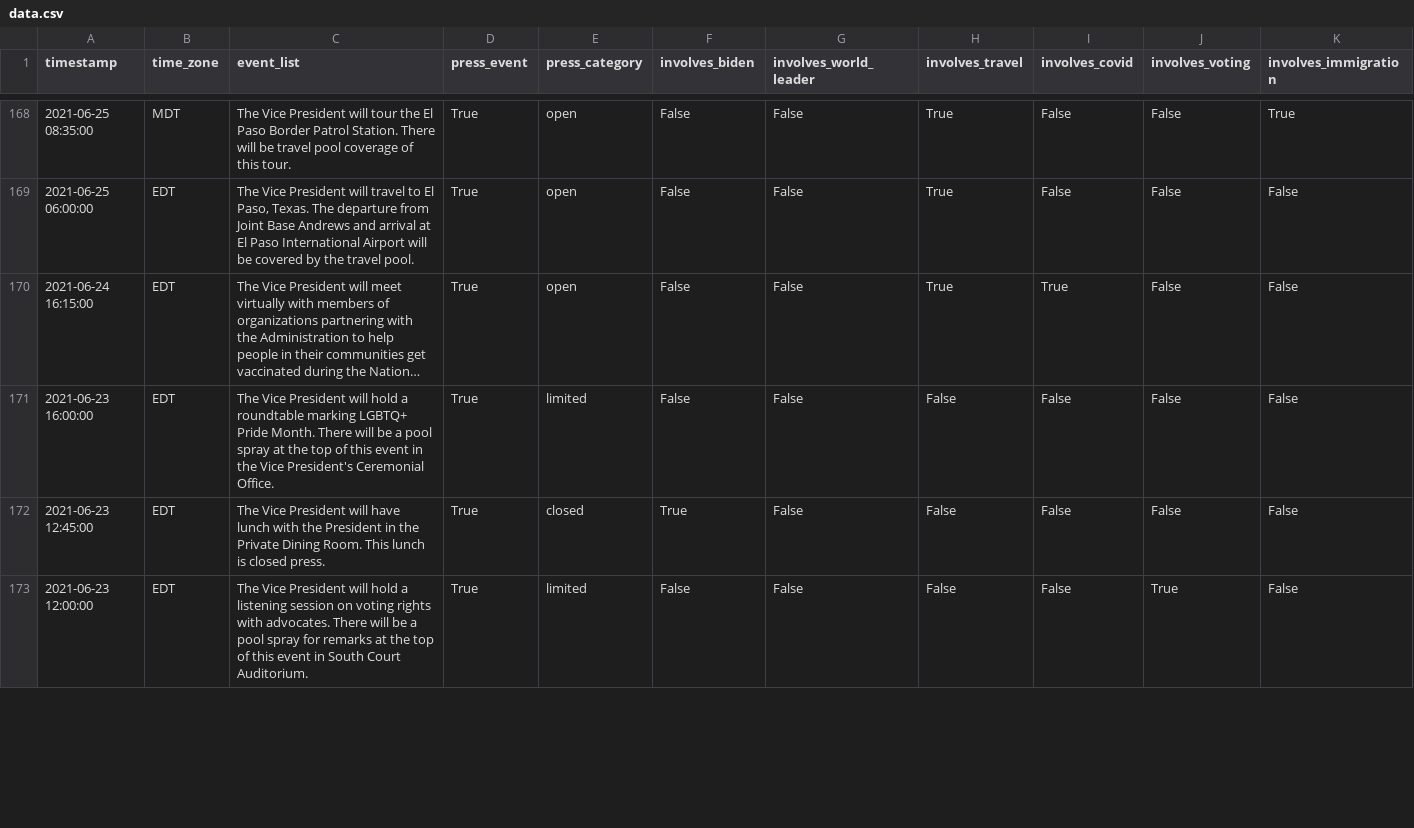
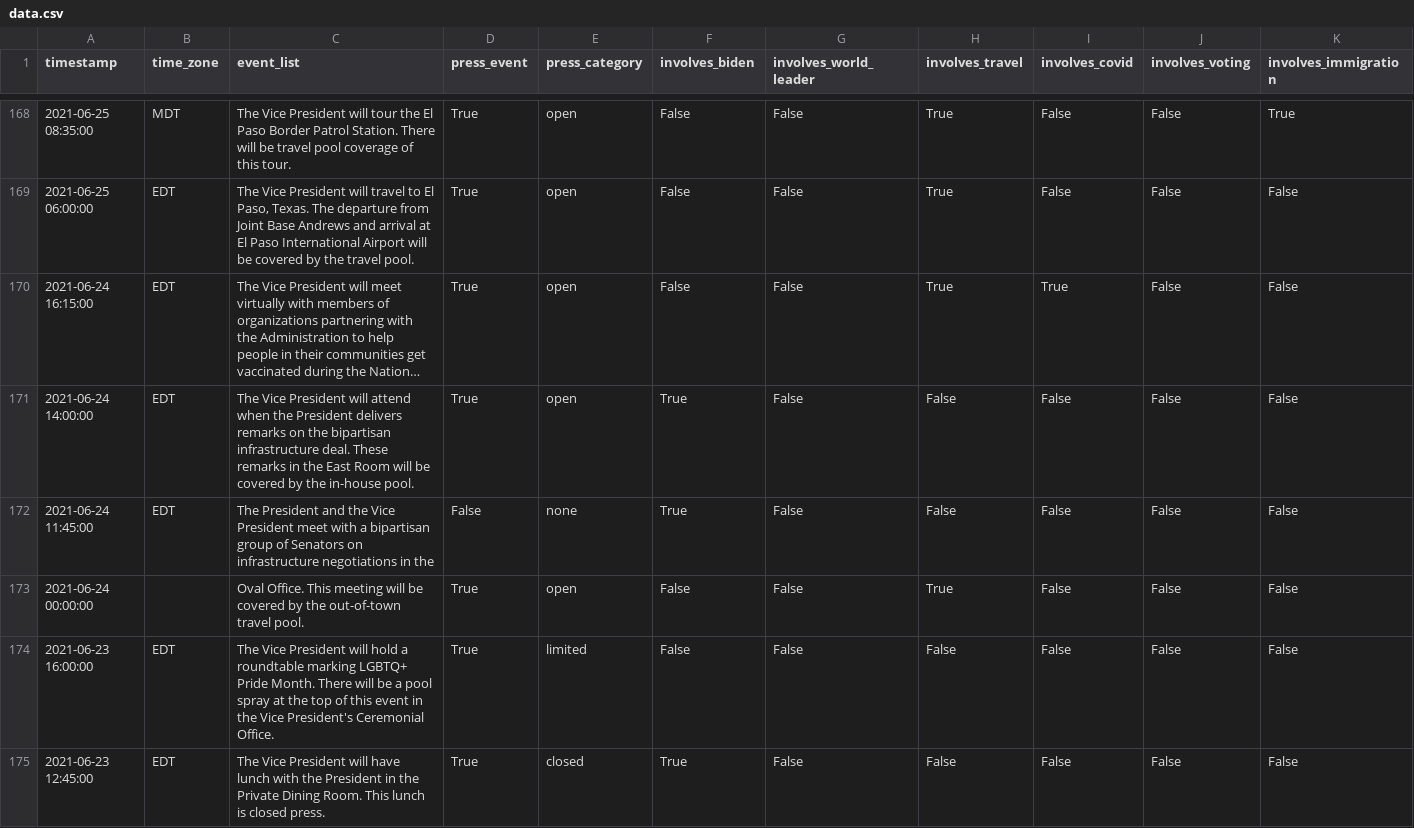
Before and after one commit to datadesk/kamala-harris-schedules, a CSV file: data.csv, drawn as a sheet; only a part is shown, gaps mark what is left out; the shorter side is filled out with more unchanged rows; long unchanged cells end in …; rows hold the shown columns only; the diff covers the shown part only; the diff names each change by its address in the sheet, - before the commit and + after, or states it on an @@ line.

```diff
--- a/data.csv
+++ b/data.csv
+row 171: 2021-06-24 14:00:00 | EDT | The Vice President will attend when the President delivers remarks on the bipartisan infrastructure deal. These remarks in the East Room will be covered by the in-house pool. | True | open | True | False | False | False | False | False
+row 172: 2021-06-24 11:45:00 | EDT | The President and the Vice President meet with a bipartisan group of Senators on infrastructure negotiations in the | False | none | True | False | False | False | False | False
+row 173: 2021-06-24 00:00:00 |  | Oval Office. This meeting will be covered by the out-of-town travel pool. | True | open | False | False | True | False | False | False
```
Also changed, not shown: 1 added row, 1 removed row and 68 edited cells elsewhere in this file.
